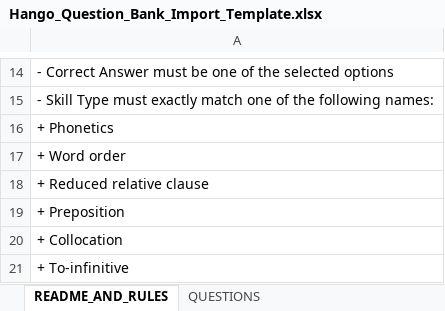
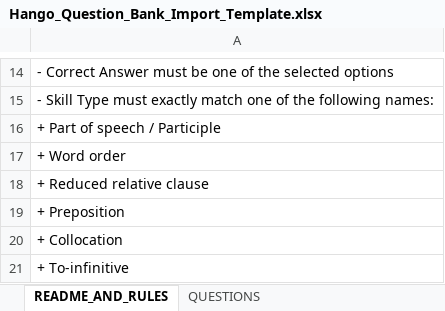
Before and after one commit to thanhthaoqn/HanGo, an Excel workbook: doc/templates/Hango_Question_Bank_Import_Template.xlsx, sheet README_AND_RULES, drawn as a sheet; only a part is shown, gaps mark what is left out; values as stored, in another font and other column widths than the file's, no borders; the diff names each change by its address in the sheet, - before the commit and + after, or states it on an @@ line.

Commit message:
fix: trainer/course-manager nav, exam bank UX, and entry exam management
- Fix browser-back and header-logo navigation force-redirecting Trainer/
  Course Manager users to the Learner landing page and wiping history
  (shared_header.dart, course_detail_page.dart, course_manager_shell_page.dart)
- Make "Manage Courses" and "My Profile" switch shell tabs instead of
  rebuilding a full new page (trainer_dashboard_page.dart, internal_app_header.dart)
- Redesign Trainer/Course Manager Exam Management lists to match the
  Course list's card UI (hover, badges, stat chips, pagination), including
  a rejection-reason panel on REJECTED exams (trainer_exams_page.dart,
  course_manager_exams_page.dart, TrainerExamResponseDTO, TrainerDashboardServiceImpl)
- Fix Question Bank create/edit letting a blank option text silently save
  (course_manager_create_question_page.dart)
- Give Course Excel import the same structured row/field error popup as
  Exam import: rewrite CourseImportService to validate all sheets up
  front and collect every error before touching the DB, instead of
  aborting on the first one (CourseImportService, CourseImportValidationException,
  TrainerDashboardController, trainer_courses_page.dart, course_manager_courses_page.dart)
- Fix Question Bank silently reporting a fake "now" as Created/Updated
  date for legacy rows with no recorded timestamp, instead of showing
  that the value is missing (TrainerQuestionServiceImpl, ExamImportController,
  course_manager_question.dart, question_table.dart)
- Add a Question Bank sufficiency check when picking an Exam Matrix:
  flags per-row shortfalls inline and blocks Generate before it would
  fail (ExamMatrixService(Impl), Exam*MatrixController, course_manager_exam_matrix_page.dart)
- Replace the hardcoded Entry Exam id with a Course Manager-managed flag:
  CM can mark any published exam as an Entry Exam candidate from Exam
  Management; the learner is served one at random and "completed" is
  checked against the live flagged set (Exam.isEntryExam, ExamService,
  ExamController, CourseManagerDashboardController, course_manager_exams_page.dart,
  learner_home_page.dart, exam_repository.dart)

```diff
--- a/doc/templates/Hango_Question_Bank_Import_Template.xlsx (sheet README_AND_RULES)
+++ b/doc/templates/Hango_Question_Bank_Import_Template.xlsx (sheet README_AND_RULES)
-A16: + Phonetics
+A16: + Part of speech / Participle
```
Also changed, not shown: doc/templates/Hango_Exam_Import_Template.xlsx, 39 other files.
